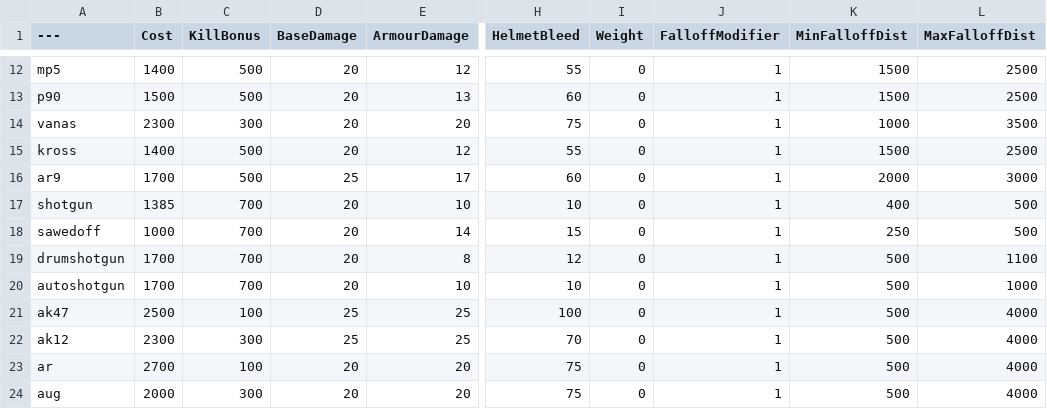
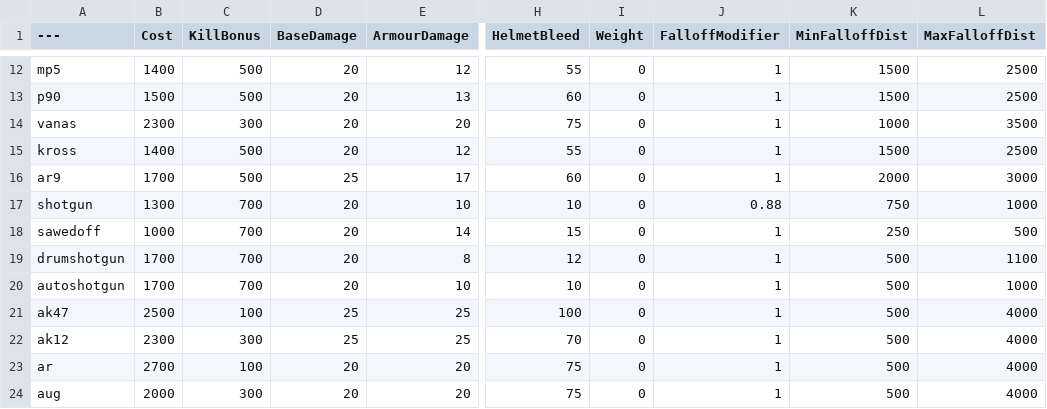
Before and after one commit to Mafuyu03/BalancingTable, a CSV file: BalancingTable.csv, drawn as a sheet; only a part is shown, gaps mark what is left out; the diff names each change by its address in the sheet, - before the commit and + after, or states it on an @@ line.

Commit message:
Update BalancingTable.csv

```diff
--- a/BalancingTable.csv
+++ b/BalancingTable.csv
-B17 (Cost): 1385
+B17 (Cost): 1300
-J17 (FalloffModifier): 1
+J17 (FalloffModifier): 0.88
-K17 (MinFalloffDist): 400
+K17 (MinFalloffDist): 750
-L17 (MaxFalloffDist): 500
+L17 (MaxFalloffDist): 1000
```
